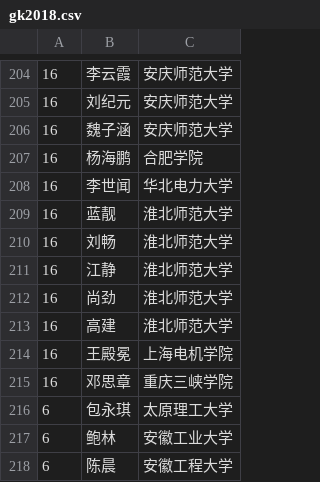
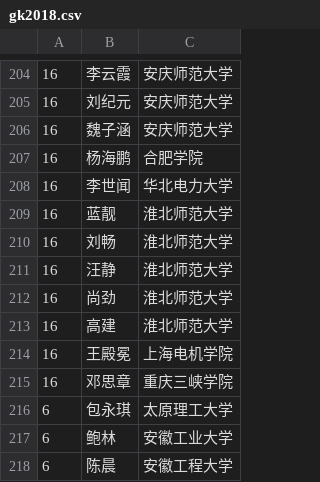
Before and after one commit to shawroger/gaokao, a CSV file: store/gk2018.csv, drawn as a sheet; only a part is shown, gaps mark what is left out.

Commit message:
correct name

```diff
--- a/store/gk2018.csv
+++ b/store/gk2018.csv
@@ -210,3 +210,3 @@
 16,刘畅,淮北师范大学
-16,江静,淮北师范大学
+16,汪静,淮北师范大学
 16,尚劲,淮北师范大学
```
